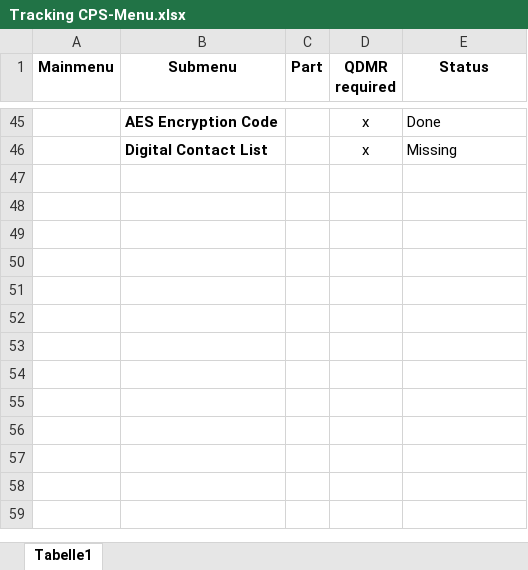
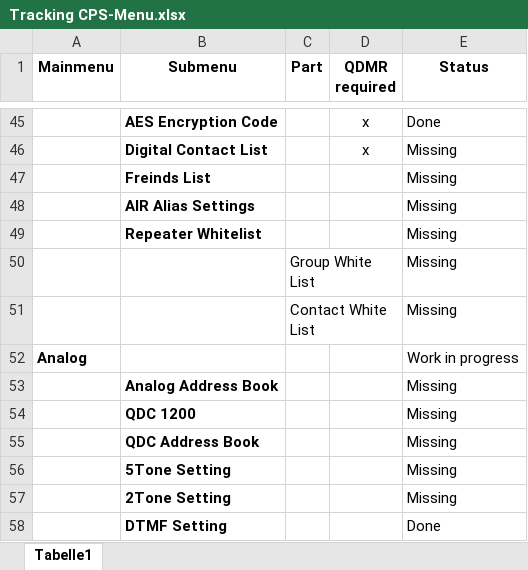
Before and after one commit to dmr-tools/codeplugs, an Excel workbook: d890uv/Tracking CPS-Menu.xlsx, sheet Tabelle1, drawn as a sheet; only a part is shown, gaps mark what is left out; values as stored, in another font and other column widths than the file's, no borders; conditional formats not drawn; the diff covers the shown part only; the diff names each change by its address in the sheet, - before the commit and + after, or states it on an @@ line.

```diff
--- a/d890uv/Tracking CPS-Menu.xlsx (sheet Tabelle1)
+++ b/d890uv/Tracking CPS-Menu.xlsx (sheet Tabelle1)
@@ row 47 unhidden:  | Freinds List |  |  | Missing @@
@@ row 48 unhidden:  | AIR Alias Settings |  |  | Missing @@
@@ row 49 unhidden:  | Repeater Whitelist |  |  | Missing @@
@@ row 50 unhidden:  |  | Group White List |  | Missing @@
@@ row 51 unhidden:  |  | Contact White List |  | Missing @@
@@ row 52 unhidden: Analog |  |  |  | Work in progress @@
@@ row 53 unhidden:  | Analog Address Book |  |  | Missing @@
@@ row 54 unhidden:  | QDC 1200 |  |  | Missing @@
@@ row 55 unhidden:  | QDC Address Book |  |  | Missing @@
@@ row 56 unhidden:  | 5Tone Setting |  |  | Missing @@
@@ row 57 unhidden:  | 2Tone Setting |  |  | Missing @@
@@ row 58 unhidden:  | DTMF Setting |  |  | Done @@
```
Also changed, not shown: 2 added rows and 20 hidden or unhidden rows elsewhere in this sheet, 1 other file.
